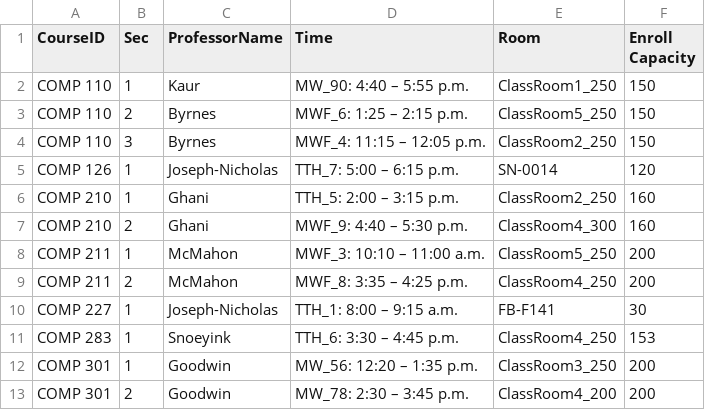
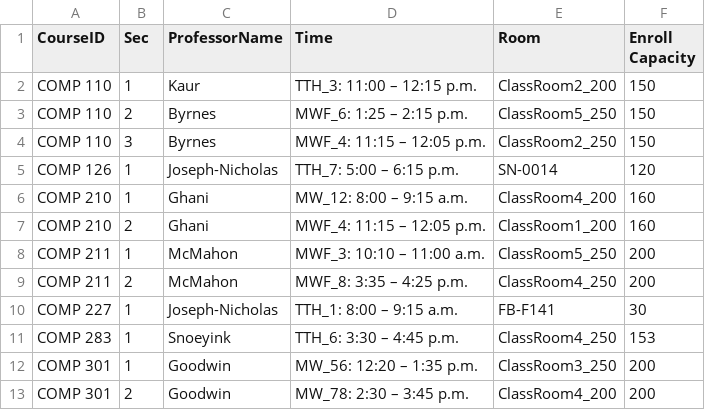
Before and after one commit to hashunc/UNC-CS-Course-Scheduling-mk2, a CSV file: data/CSV/schedule_output.csv, drawn as a sheet; only a part is shown; the diff covers the shown part only.

```diff
--- a/data/CSV/schedule_output.csv
+++ b/data/CSV/schedule_output.csv
@@ -1,3 +1,3 @@
 CourseID,Sec,ProfessorName,Time,Room,Enroll Capacity
-COMP 110,1,Kaur,MW_90: 4:40 – 5:55 p.m.,ClassRoom1_250,150
+COMP 110,1,Kaur,TTH_3: 11:00 – 12:15 p.m.,ClassRoom2_200,150
 COMP 110,2,Byrnes,MWF_6: 1:25 – 2:15 p.m.,ClassRoom5_250,150
@@ -5,4 +5,4 @@ COMP 110,3,Byrnes,MWF_4: 11:15 – 12:05 p.m.,ClassRoom2_250,150
 COMP 126,1,Joseph-Nicholas,TTH_7: 5:00 – 6:15 p.m.,SN-0014,120
-COMP 210,1,Ghani,TTH_5: 2:00 – 3:15 p.m.,ClassRoom2_250,160
-COMP 210,2,Ghani,MWF_9: 4:40 – 5:30 p.m.,ClassRoom4_300,160
+COMP 210,1,Ghani,MW_12: 8:00 – 9:15 a.m.,ClassRoom4_200,160
+COMP 210,2,Ghani,MWF_4: 11:15 – 12:05 p.m.,ClassRoom1_200,160
 COMP 211,1,McMahon,MWF_3: 10:10 – 11:00 a.m.,ClassRoom5_250,200
```
Also changed, not shown: 26 edited cells elsewhere in this file, 4 other files.
